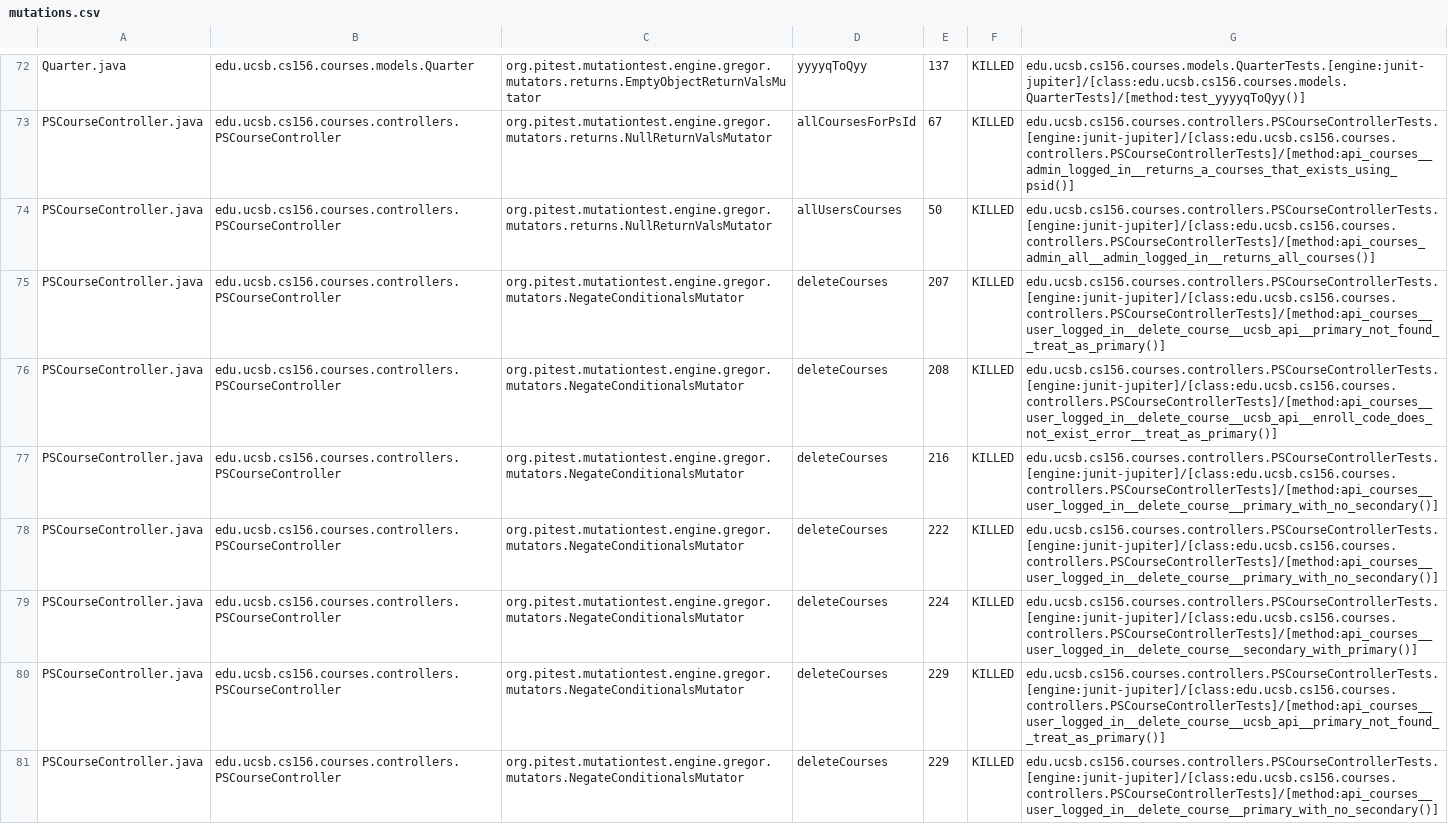
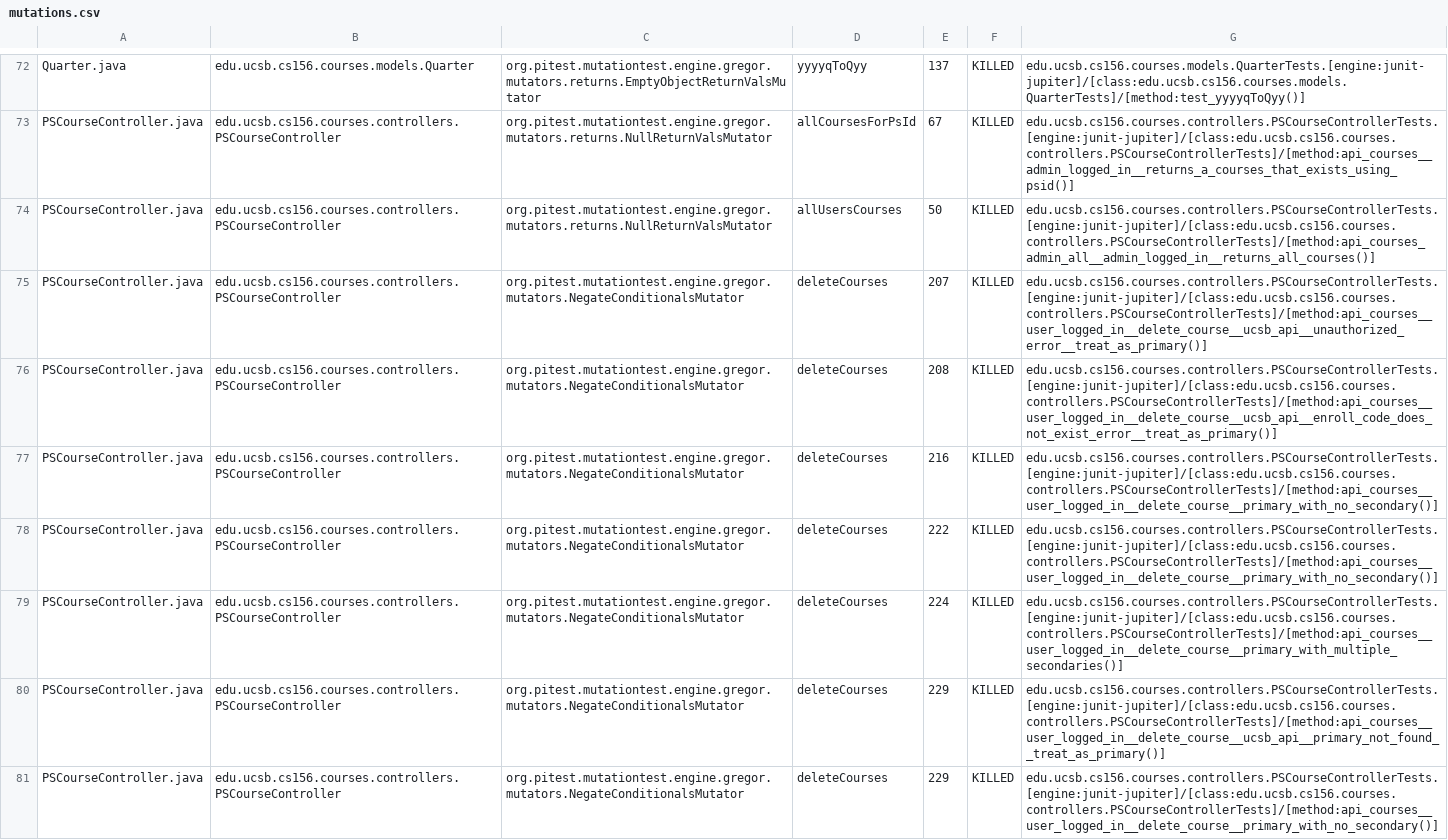
Before and after one commit to ucsb-cs156-s24/proj-courses-s24-4pm-4, a CSV file: prs/29/pitest/mutations.csv, drawn as a sheet; only a part is shown, gaps mark what is left out; the diff covers the shown part only.

Commit message:
Deploying to gh-pages from @ ucsb-cs156-s24/proj-courses-s24-4pm-4@a7130e8f0c2a43aaa481cb09d99d08f74c41ed79 🚀

```diff
--- a/prs/29/pitest/mutations.csv
+++ b/prs/29/pitest/mutations.csv
@@ -74,3 +74,3 @@ PSCourseController.java,edu.ucsb.cs156.courses.controllers.PSCourseController,or
 PSCourseController.java,edu.ucsb.cs156.courses.controllers.PSCourseController,org.pitest.mutationtest.engine.gregor.mutators.returns.NullReturnValsMutator,allUsersCourses,50,KILLED,edu.ucsb.cs156.courses.controllers.PSCourseControllerTests.[engine:junit-jupiter]/[class:edu.ucsb.cs156.courses.controllers.PSCourseControllerTests]/[method:api_courses_admin_all__admin_logged_in__returns_all_courses()]
-PSCourseController.java,edu.ucsb.cs156.courses.controllers.PSCourseController,org.pitest.mutationtest.engine.gregor.mutators.NegateConditionalsMutator,deleteCourses,207,KILLED,edu.ucsb.cs156.courses.controllers.PSCourseControllerTests.[engine:junit-jupiter]/[class:edu.ucsb.cs156.courses.controllers.PSCourseControllerTests]/[method:api_courses__user_logged_in__delete_course__ucsb_api__primary_not_found__treat_as_primary()]
+PSCourseController.java,edu.ucsb.cs156.courses.controllers.PSCourseController,org.pitest.mutationtest.engine.gregor.mutators.NegateConditionalsMutator,deleteCourses,207,KILLED,edu.ucsb.cs156.courses.controllers.PSCourseControllerTests.[engine:junit-jupiter]/[class:edu.ucsb.cs156.courses.controllers.PSCourseControllerTests]/[method:api_courses__user_logged_in__delete_course__ucsb_api__unauthorized_error__treat_as_primary()]
 PSCourseController.java,edu.ucsb.cs156.courses.controllers.PSCourseController,org.pitest.mutationtest.engine.gregor.mutators.NegateConditionalsMutator,deleteCourses,208,KILLED,edu.ucsb.cs156.courses.controllers.PSCourseControllerTests.[engine:junit-jupiter]/[class:edu.ucsb.cs156.courses.controllers.PSCourseControllerTests]/[method:api_courses__user_logged_in__delete_course__ucsb_api__enroll_code_does_not_exist_error__treat_as_primary()]
@@ -78,3 +78,3 @@ PSCourseController.java,edu.ucsb.cs156.courses.controllers.PSCourseController,or
 PSCourseController.java,edu.ucsb.cs156.courses.controllers.PSCourseController,org.pitest.mutationtest.engine.gregor.mutators.NegateConditionalsMutator,deleteCourses,222,KILLED,edu.ucsb.cs156.courses.controllers.PSCourseControllerTests.[engine:junit-jupiter]/[class:edu.ucsb.cs156.courses.controllers.PSCourseControllerTests]/[method:api_courses__user_logged_in__delete_course__primary_with_no_secondary()]
-PSCourseController.java,edu.ucsb.cs156.courses.controllers.PSCourseController,org.pitest.mutationtest.engine.gregor.mutators.NegateConditionalsMutator,deleteCourses,224,KILLED,edu.ucsb.cs156.courses.controllers.PSCourseControllerTests.[engine:junit-jupiter]/[class:edu.ucsb.cs156.courses.controllers.PSCourseControllerTests]/[method:api_courses__user_logged_in__delete_course__secondary_with_primary()]
+PSCourseController.java,edu.ucsb.cs156.courses.controllers.PSCourseController,org.pitest.mutationtest.engine.gregor.mutators.NegateConditionalsMutator,deleteCourses,224,KILLED,edu.ucsb.cs156.courses.controllers.PSCourseControllerTests.[engine:junit-jupiter]/[class:edu.ucsb.cs156.courses.controllers.PSCourseControllerTests]/[method:api_courses__user_logged_in__delete_course__primary_with_multiple_secondaries()]
 PSCourseController.java,edu.ucsb.cs156.courses.controllers.PSCourseController,org.pitest.mutationtest.engine.gregor.mutators.NegateConditionalsMutator,deleteCourses,229,KILLED,edu.ucsb.cs156.courses.controllers.PSCourseControllerTests.[engine:junit-jupiter]/[class:edu.ucsb.cs156.courses.controllers.PSCourseControllerTests]/[method:api_courses__user_logged_in__delete_course__ucsb_api__primary_not_found__treat_as_primary()]
```
Also changed, not shown: 61 edited cells elsewhere in this file, 39 other files.
